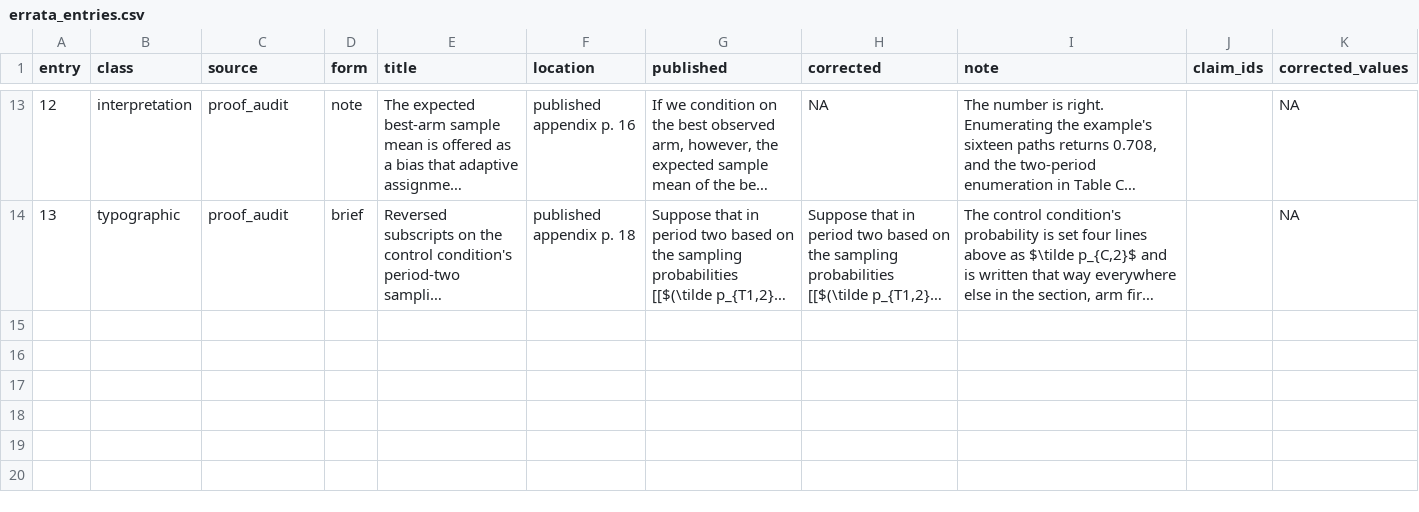
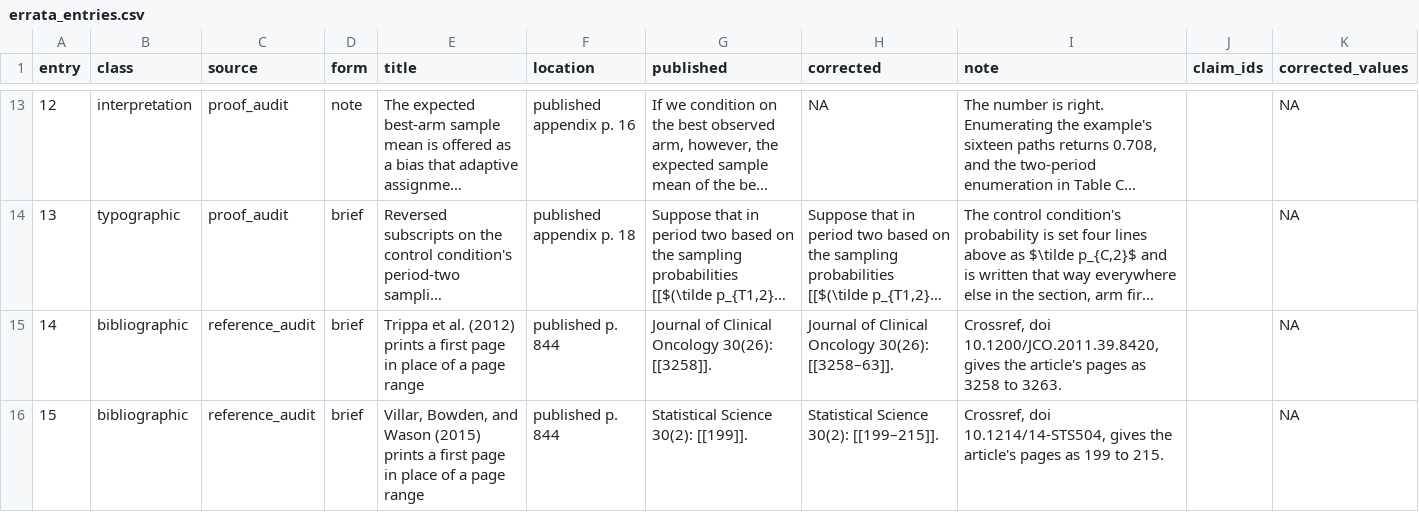
Before and after one commit to active-maintenance-aec/offer-westort_coppock_green_2021, a CSV file: errata_entries.csv, drawn as a sheet; only a part is shown, gaps mark what is left out; long unchanged cells end in …; the diff names each change by its address in the sheet, - before the commit and + after, or states it on an @@ line.

```diff
--- a/errata_entries.csv
+++ b/errata_entries.csv
+row 15: 14 | bibliographic | reference_audit | brief | Trippa et al. (2012) prints a first page in place of a page range | published p. 844 | Journal of Clinical Oncology 30(26): [[3258]]. | Journal of Clinical Oncology 30(26): [[3258–63]]. | Crossref, doi 10.1200/JCO.2011.39.8420, gives the article's pages as 3258 to 3263. |  | NA
+row 16: 15 | bibliographic | reference_audit | brief | Villar, Bowden, and Wason (2015) prints a first page in place of a page range | published p. 844 | Statistical Science 30(2): [[199]]. | Statistical Science 30(2): [[199–215]]. | Crossref, doi 10.1214/14-STS504, gives the article's pages as 199 to 215. |  | NA
```
Also changed, not shown: 5 other files.
